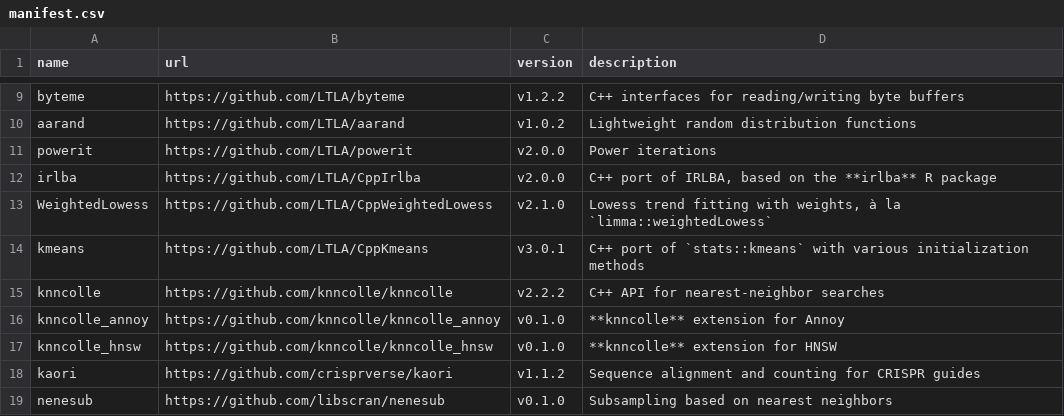
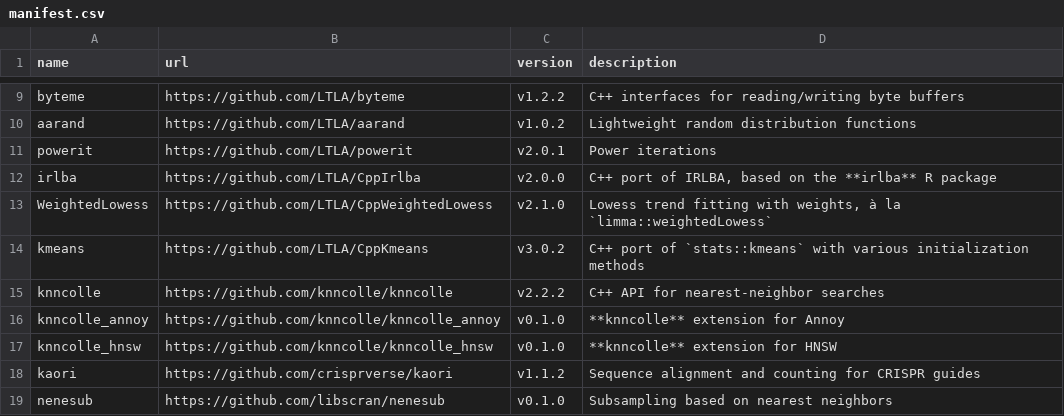
Before and after one commit to bioc/assorthead, a CSV file: inst/manifest.csv, drawn as a sheet; only a part is shown, gaps mark what is left out.

```diff
--- a/inst/manifest.csv
+++ b/inst/manifest.csv
@@ -10,6 +10,6 @@ byteme,https://github.com/LTLA/byteme,v1.2.2,"C++ interfaces for reading/writing
 aarand,https://github.com/LTLA/aarand,v1.0.2,"Lightweight random distribution functions"
-powerit,https://github.com/LTLA/powerit,v2.0.0,"Power iterations"
+powerit,https://github.com/LTLA/powerit,v2.0.1,"Power iterations"
 irlba,https://github.com/LTLA/CppIrlba,v2.0.0,"C++ port of IRLBA, based on the **irlba** R package"
 WeightedLowess,https://github.com/LTLA/CppWeightedLowess,v2.1.0,"Lowess trend fitting with weights, à la `limma::weightedLowess`"
-kmeans,https://github.com/LTLA/CppKmeans,v3.0.1,"C++ port of `stats::kmeans` with various initialization methods"
+kmeans,https://github.com/LTLA/CppKmeans,v3.0.2,"C++ port of `stats::kmeans` with various initialization methods"
 knncolle,https://github.com/knncolle/knncolle,v2.2.2,"C++ API for nearest-neighbor searches"
```
Also changed, not shown: 9 other files.
